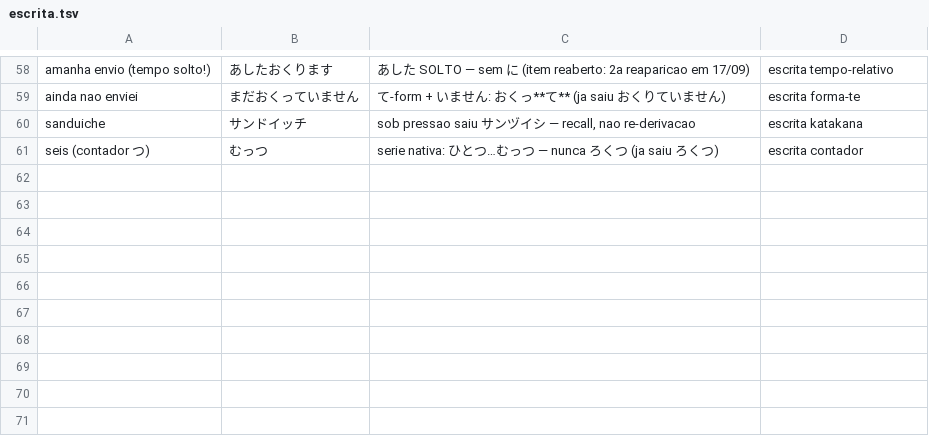
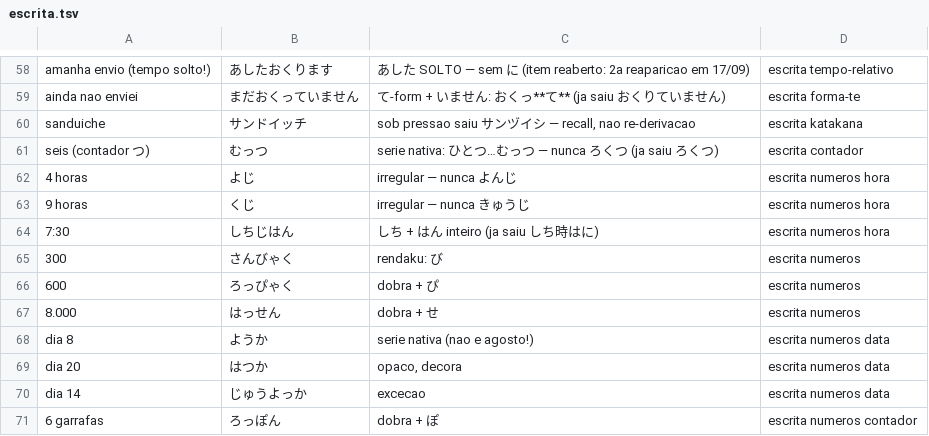
Before and after one commit to VinciusGoulart/japones-jlpt, a TSV file: progresso/escrita.tsv, drawn as a sheet; only a part is shown, gaps mark what is left out; the diff names each change by its address in the sheet, - before the commit and + after, or states it on an @@ line.

```diff
--- a/progresso/escrita.tsv
+++ b/progresso/escrita.tsv
+row 62: 4 horas | よじ | irregular — nunca よんじ | escrita numeros hora
+row 63: 9 horas | くじ | irregular — nunca きゅうじ | escrita numeros hora
+row 64: 7:30 | しちじはん | しち + はん inteiro (ja saiu しち時はに) | escrita numeros hora
+row 65: 300 | さんびゃく | rendaku: び | escrita numeros
+row 66: 600 | ろっぴゃく | dobra + ぴ | escrita numeros
+row 67: 8.000 | はっせん | dobra + せ | escrita numeros
+row 68: dia 8 | ようか | serie nativa (nao e agosto!) | escrita numeros data
+row 69: dia 20 | はつか | opaco, decora | escrita numeros data
+row 70: dia 14 | じゅうよっか | excecao | escrita numeros data
+row 71: 6 garrafas | ろっぽん | dobra + ぽ | escrita numeros contador
```
Also changed, not shown: progresso/vocabulario.tsv, 2 other files.
